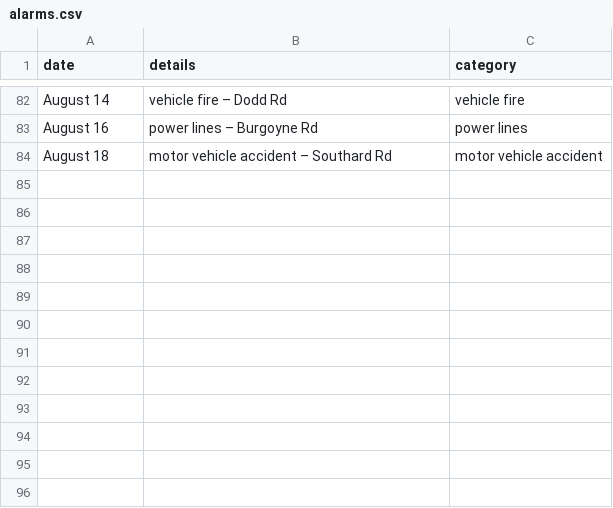
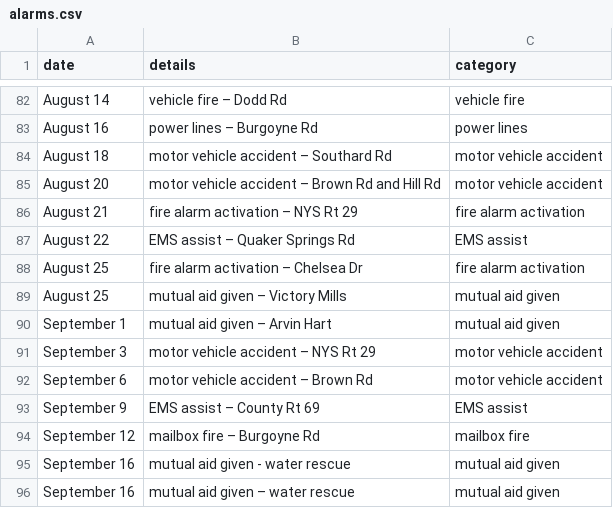
Before and after one commit to qsfd/qsfd.com, a CSV file: _data/alarms.csv, drawn as a sheet; only a part is shown, gaps mark what is left out.

Commit message:
Update alarms

```diff
--- a/_data/alarms.csv
+++ b/_data/alarms.csv
@@ -84 +84,13 @@ August 16,power lines – Burgoyne Rd,power lines
 August 18,motor vehicle accident – Southard Rd,motor vehicle accident
+August 20,motor vehicle accident – Brown Rd and Hill Rd,motor vehicle accident
+August 21,fire alarm activation – NYS Rt 29,fire alarm activation
+August 22,EMS assist – Quaker Springs Rd,EMS assist
+August 25,fire alarm activation – Chelsea Dr,fire alarm activation
+August 25,mutual aid given – Victory Mills,mutual aid given
+September 1,mutual aid given – Arvin Hart,mutual aid given
+September 3,motor vehicle accident – NYS Rt 29,motor vehicle accident
+September 6,motor vehicle accident – Brown Rd,motor vehicle accident
+September 9,EMS assist – County Rt 69,EMS assist
+September 12,mailbox fire – Burgoyne Rd,mailbox fire
+September 16,mutual aid given - water rescue,mutual aid given
+September 16,mutual aid given – water rescue,mutual aid given
```
